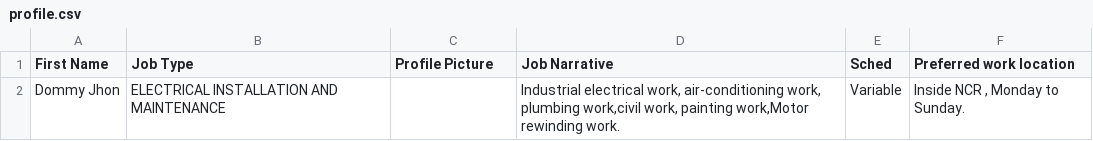
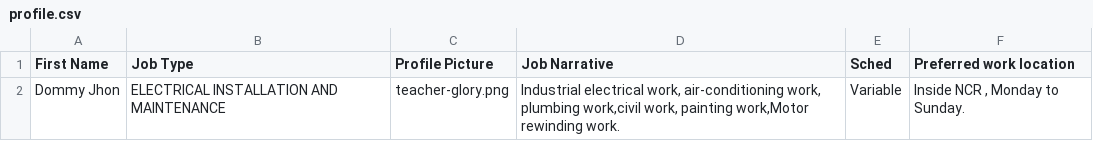
Before and after one commit to ritaeloisacorpuz/modworkforcefinal, a CSV file: profile.csv, drawn as a sheet.

Commit message:
Update profile.csv

```diff
--- a/profile.csv
+++ b/profile.csv
@@ -1,2 +1,2 @@
 First Name,Job Type,Profile Picture,Job Narrative,Sched ,Preferred work location
-Dommy Jhon ,ELECTRICAL INSTALLATION AND MAINTENANCE,,"Industrial electrical work, air-conditioning work, plumbing work,civil work, painting work,Motor rewinding work.",Variable ,"Inside NCR , Monday to Sunday."
+Dommy Jhon ,ELECTRICAL INSTALLATION AND MAINTENANCE,teacher-glory.png,"Industrial electrical work, air-conditioning work, plumbing work,civil work, painting work,Motor rewinding work.",Variable ,"Inside NCR , Monday to Sunday."
```
